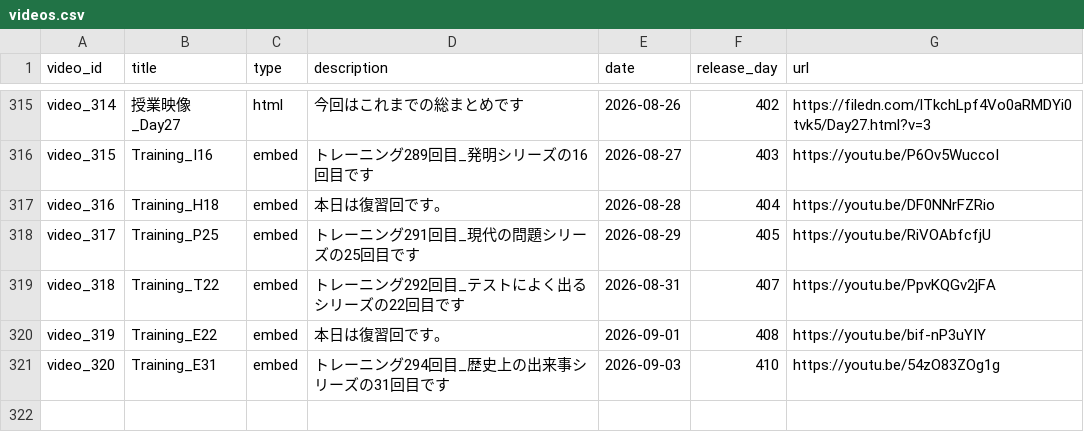
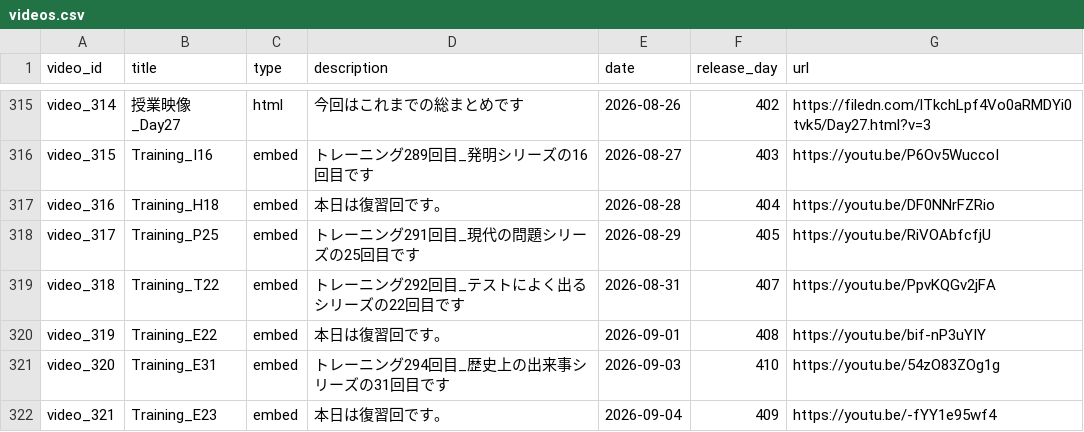
Before and after one commit to boost-ogawa/english-booster, a CSV file: videos.csv, drawn as a sheet; only a part is shown, gaps mark what is left out.

Commit message:
Auto-update videos.csv

```diff
--- a/videos.csv
+++ b/videos.csv
@@ -321 +321,2 @@ video_319,Training_E22,embed,本日は復習回です。,2026-09-01,408,https://
 video_320,Training_E31,embed,トレーニング294回目_歴史上の出来事シリーズの31回目です,2026-09-03,410,https://youtu.be/54zO83ZOg1g
+video_321,Training_E23,embed,本日は復習回です。,2026-09-04,409,https://youtu.be/-fYY1e95wf4
```
